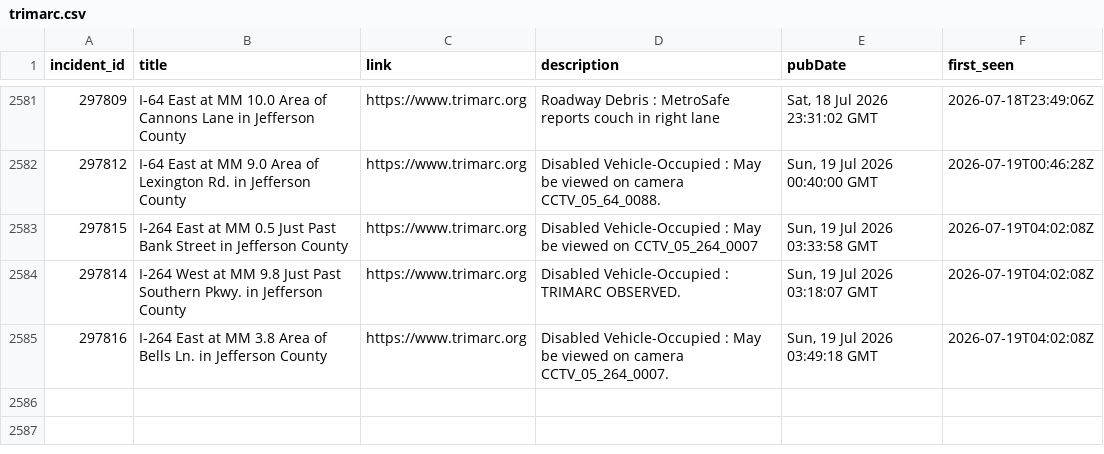
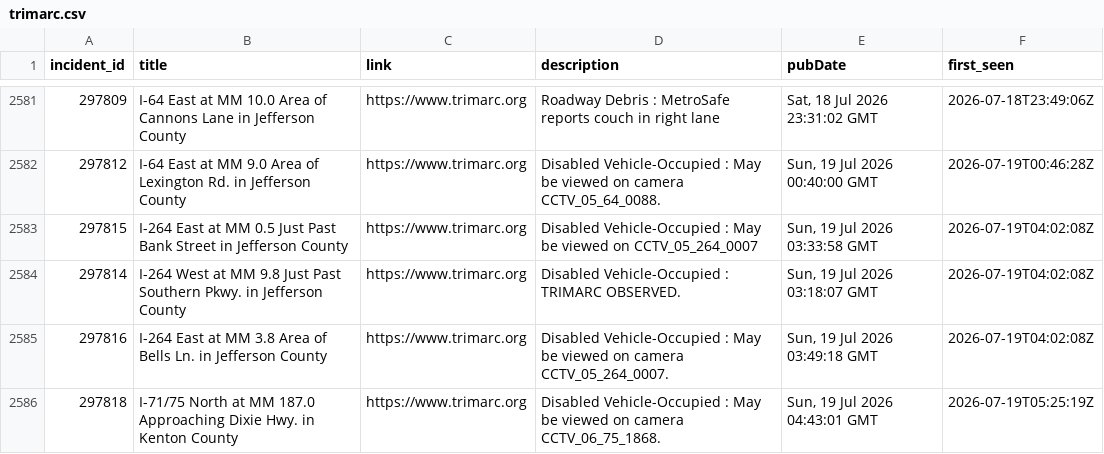
Before and after one commit to markschaver/TRIMARC, a CSV file: data/trimarc.csv, drawn as a sheet; only a part is shown, gaps mark what is left out.

```diff
--- a/data/trimarc.csv
+++ b/data/trimarc.csv
@@ -2585 +2585,2 @@ incident_id,title,link,description,pubDate,first_seen
 297816,I-264 East at MM 3.8 Area of Bells Ln. in Jefferson County,https://www.trimarc.org,Disabled Vehicle-Occupied : May be viewed on camera CCTV_05_264_0007.,"Sun, 19 Jul 2026 03:49:18 GMT",2026-07-19T04:02:08Z
+297818,I-71/75 North at MM 187.0 Approaching Dixie Hwy. in Kenton County,https://www.trimarc.org,Disabled Vehicle-Occupied : May be viewed on camera CCTV_06_75_1868.,"Sun, 19 Jul 2026 04:43:01 GMT",2026-07-19T05:25:19Z
```
Also changed, not shown: 1 other file.
